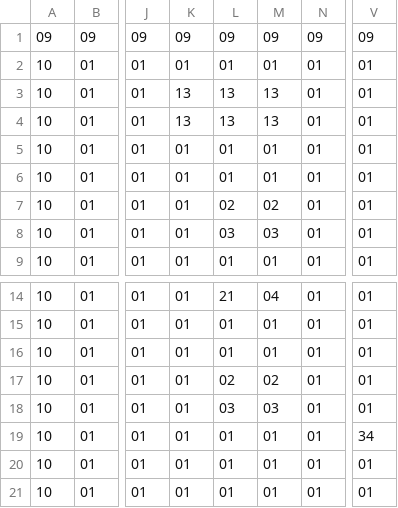
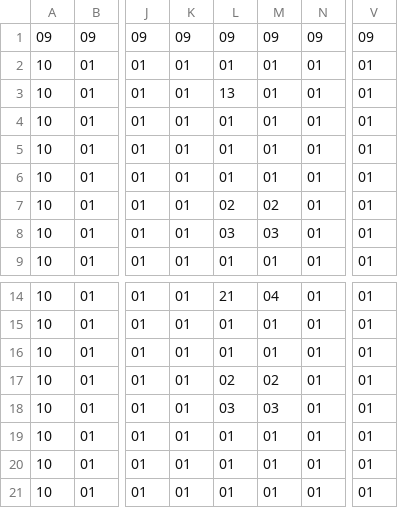
Before and after one commit to riku0614/test5, a CSV file: Project1/Project1/教室1サクラ.csv, drawn as a sheet; only a part is shown, gaps mark what is left out; the diff names each change by its address in the sheet, - before the commit and + after, or states it on an @@ line.

```diff
--- a/Project1/Project1/教室1サクラ.csv
+++ b/Project1/Project1/教室1サクラ.csv
-K3:K4: 13
+K3:K4: 01
-M3:M4: 13
+M3:M4: 01
-L4: 13
+L4: 01
-V19: 34
+V19: 01
```
Also changed, not shown: Project1/Project1/チーム開発マップ案3.csv, Project1/Project1/教室１右サクラ.csv, 4 other files.
